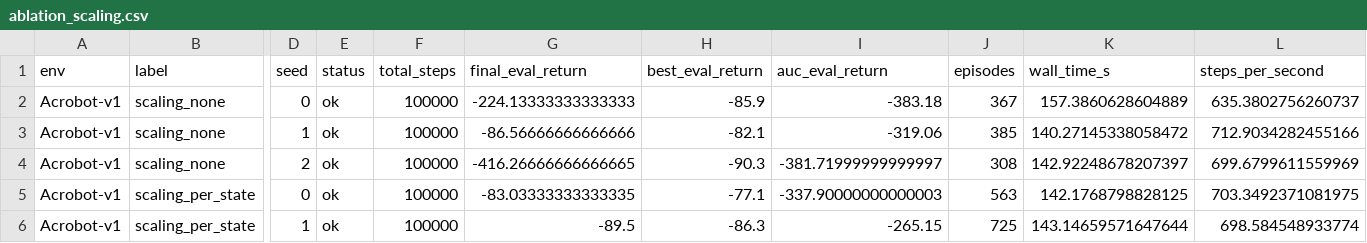
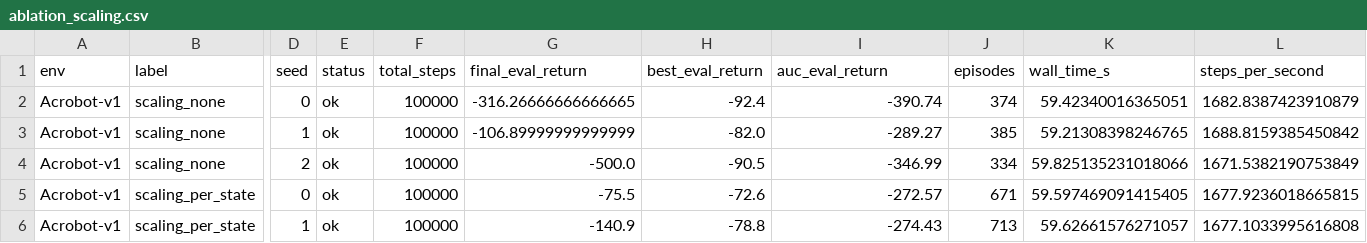
Before and after one commit to PiotrJunior/rl-project, a CSV file: results/summaries/ablation_scaling.csv, drawn as a sheet; only a part is shown, gaps mark what is left out; the diff covers the shown part only; the diff names each change by its address in the sheet, - before the commit and + after, or states it on an @@ line.

```diff
--- a/results/summaries/ablation_scaling.csv
+++ b/results/summaries/ablation_scaling.csv
-G2 (final_eval_return): -224.13333333333333
+G2 (final_eval_return): -316.26666666666665
-H2 (best_eval_return): -85.9
+H2 (best_eval_return): -92.4
-I2 (auc_eval_return): -383.18
+I2 (auc_eval_return): -390.74
-J2 (episodes): 367
+J2 (episodes): 374
-K2 (wall_time_s): 157.3860628604889
+K2 (wall_time_s): 59.42340016365051
-L2 (steps_per_second): 635.3802756260737
+L2 (steps_per_second): 1682.8387423910879
-G3 (final_eval_return): -86.56666666666666
+G3 (final_eval_return): -106.89999999999999
-H3 (best_eval_return): -82.1
+H3 (best_eval_return): -82.0
-I3 (auc_eval_return): -319.06
+I3 (auc_eval_return): -289.27
-K3 (wall_time_s): 140.27145338058472
+K3 (wall_time_s): 59.21308398246765
-L3 (steps_per_second): 712.9034282455166
+L3 (steps_per_second): 1688.8159385450842
-G4 (final_eval_return): -416.26666666666665
+G4 (final_eval_return): -500.0
-H4 (best_eval_return): -90.3
+H4 (best_eval_return): -90.5
-I4 (auc_eval_return): -381.71999999999997
+I4 (auc_eval_return): -346.99
-J4 (episodes): 308
+J4 (episodes): 334
-K4 (wall_time_s): 142.92248678207397
+K4 (wall_time_s): 59.825135231018066
-L4 (steps_per_second): 699.6799611559969
+L4 (steps_per_second): 1671.5382190753849
-G5 (final_eval_return): -83.03333333333335
+G5 (final_eval_return): -75.5
-H5 (best_eval_return): -77.1
+H5 (best_eval_return): -72.6
-I5 (auc_eval_return): -337.90000000000003
+I5 (auc_eval_return): -272.57
-J5 (episodes): 563
+J5 (episodes): 671
-K5 (wall_time_s): 142.1768798828125
+K5 (wall_time_s): 59.597469091415405
-L5 (steps_per_second): 703.3492371081975
+L5 (steps_per_second): 1677.9236018665815
-G6 (final_eval_return): -89.5
+G6 (final_eval_return): -140.9
-H6 (best_eval_return): -86.3
+H6 (best_eval_return): -78.8
-I6 (auc_eval_return): -265.15
+I6 (auc_eval_return): -274.43
-J6 (episodes): 725
+J6 (episodes): 713
-K6 (wall_time_s): 143.14659571647644
+K6 (wall_time_s): 59.62661576271057
-L6 (steps_per_second): 698.584548933774
+L6 (steps_per_second): 1677.1033995616808
```
Also changed, not shown: 24 edited cells elsewhere in this file, results/summaries/acrobot_gym.csv, results/summaries/reduced_gym.csv, 45 other files.
